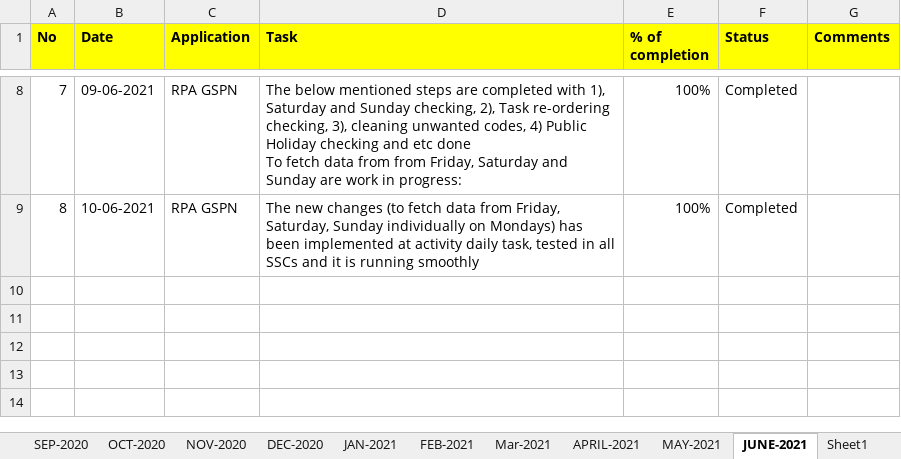
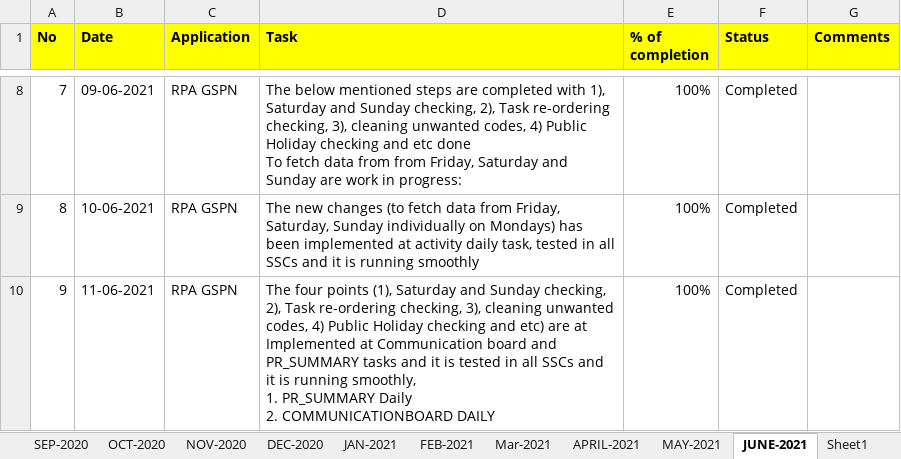
Before and after one commit to RIGELSOFTSINGAPORE/DailyTracker, an Excel workbook: REVER_DailyTracker_BALRAJ.xlsx, sheet JUNE-2021, drawn as a sheet; only a part is shown, gaps mark what is left out; values as stored, in another font and other column widths than the file's, no borders; ↵ is a line break in a cell; the diff names each change by its address in the sheet, - before the commit and + after, or states it on an @@ line.

Commit message:
Add files via upload

```diff
--- a/REVER_DailyTracker_BALRAJ.xlsx (sheet JUNE-2021)
+++ b/REVER_DailyTracker_BALRAJ.xlsx (sheet JUNE-2021)
+row 10: 9 | 11-06-2021 | RPA GSPN | The four points (1), Saturday and Sunday checking, 2), Task re-ordering checking, 3), cleaning unwanted codes, 4) Public Holiday checking and etc) are at Implemented at Communication board and PR_SUMMARY tasks and it is tested in all SSCs and it is running smoothly, ↵ 1. PR_SUMMARY Daily ↵ 2. COMMUNICATIONBOARD DAILY | 100% | Completed
```
